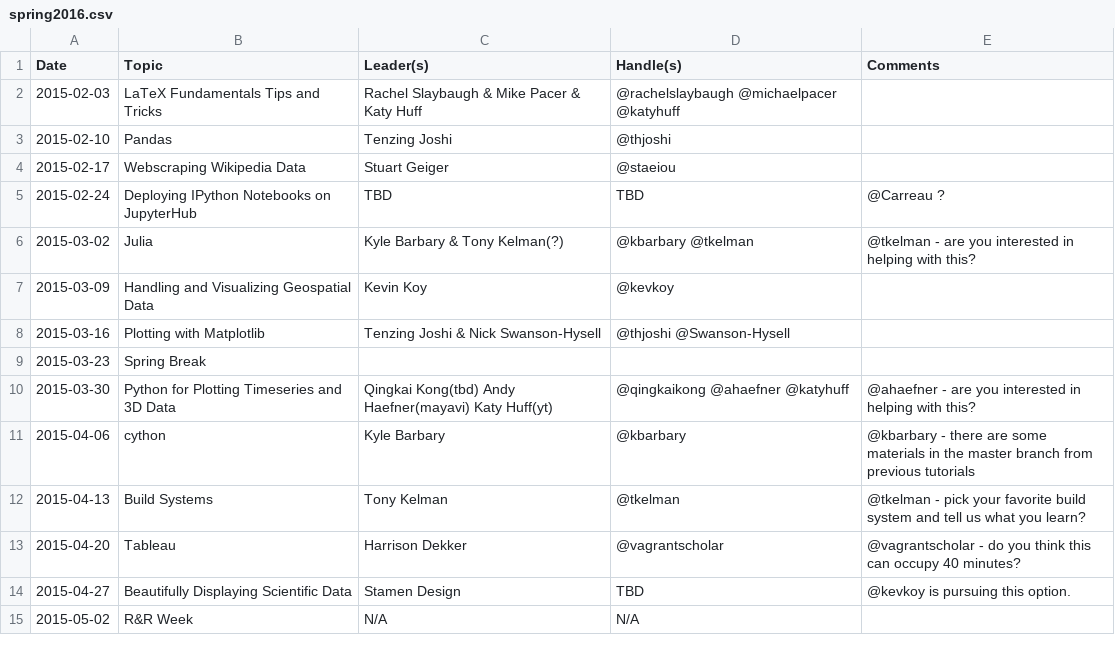
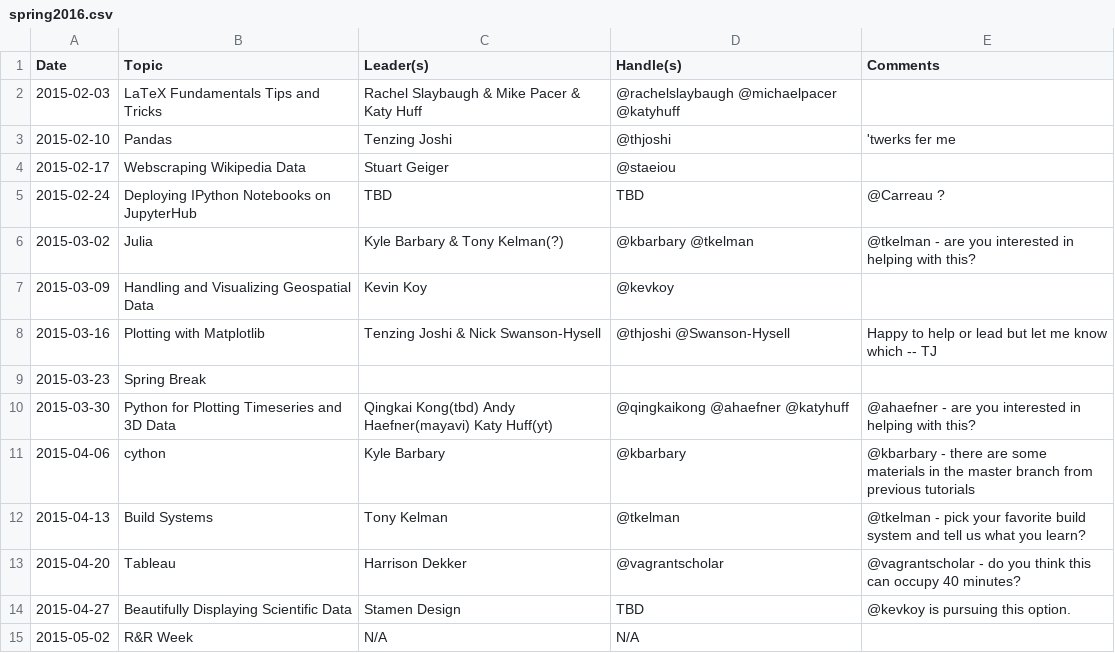
Before and after one commit to thehackerwithin/berkeley, a CSV file: possible_topics/spring2016.csv, drawn as a sheet.

Commit message:
Updated Spring 2016 schedule csv file.
Added @thjoshi responses for pandas and matplotlib THW sessions.

```diff
--- a/possible_topics/spring2016.csv
+++ b/possible_topics/spring2016.csv
@@ -2,3 +2,3 @@ Date,Topic,Leader(s),Handle(s),Comments
 2015-02-03,LaTeX Fundamentals Tips and Tricks,Rachel Slaybaugh & Mike Pacer & Katy Huff,@rachelslaybaugh @michaelpacer @katyhuff,
-2015-02-10,Pandas,Tenzing Joshi,@thjoshi,
+2015-02-10,Pandas,Tenzing Joshi,@thjoshi,'twerks fer me
 2015-02-17,Webscraping Wikipedia Data,Stuart Geiger,@staeiou,
@@ -7,3 +7,3 @@ Date,Topic,Leader(s),Handle(s),Comments
 2015-03-09,Handling and Visualizing Geospatial Data,Kevin Koy,@kevkoy,
-2015-03-16,Plotting with Matplotlib,Tenzing Joshi & Nick Swanson-Hysell,@thjoshi @Swanson-Hysell,
+2015-03-16,Plotting with Matplotlib,Tenzing Joshi & Nick Swanson-Hysell,@thjoshi @Swanson-Hysell,Happy to help or lead but let me know which -- TJ
 2015-03-23,Spring Break,,,
```
